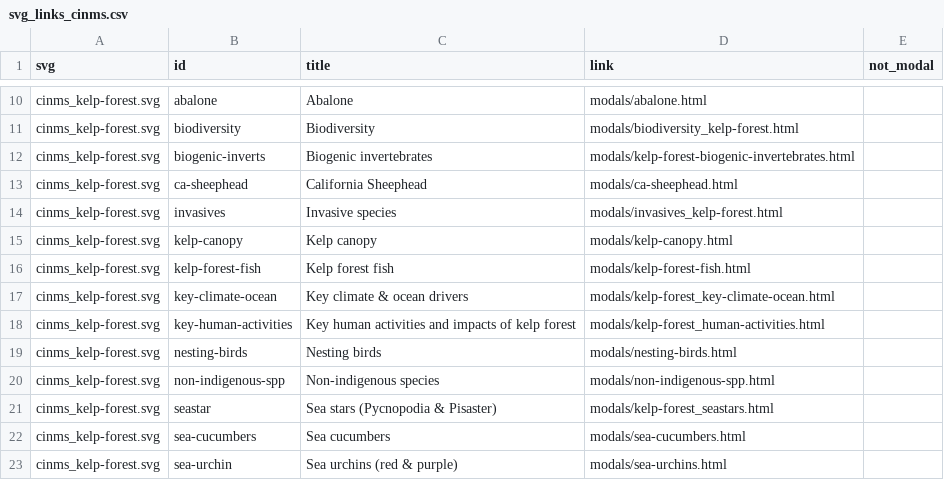
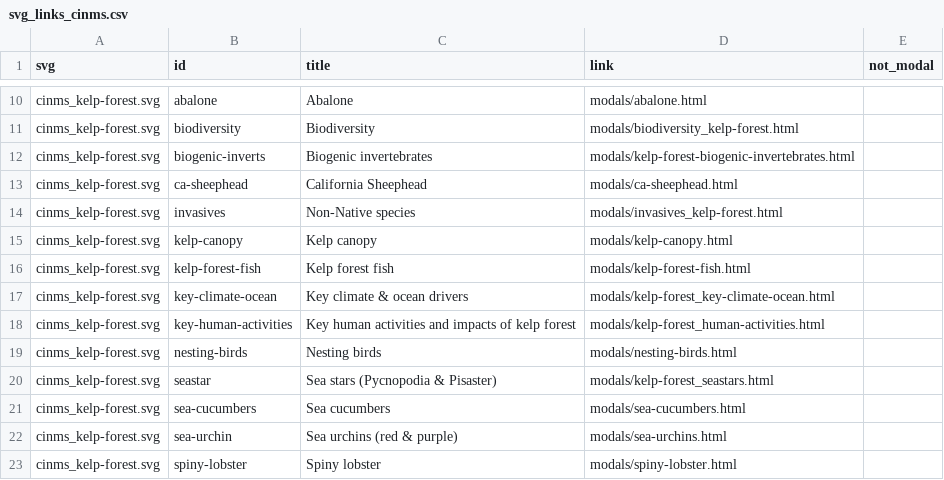
Before and after one commit to noaa-onms/cinms, a CSV file: svg/svg_links_cinms.csv, drawn as a sheet; only a part is shown, gaps mark what is left out; the shorter side is filled out with more unchanged rows.

Commit message:
Removed duplicate "non-native spp" from kelp forest modal window, corrected updated "invasive spp" back to original "non-native spp" in svg_links_cinms.csv (per Jenn's request)

```diff
--- a/svg/svg_links_cinms.csv
+++ b/svg/svg_links_cinms.csv
@@ -13,3 +13,3 @@ cinms_kelp-forest.svg,biogenic-inverts,Biogenic invertebrates,modals/kelp-forest
 cinms_kelp-forest.svg,ca-sheephead,California Sheephead,modals/ca-sheephead.html,
-cinms_kelp-forest.svg,invasives,Invasive species,modals/invasives_kelp-forest.html,
+cinms_kelp-forest.svg,invasives,Non-Native species,modals/invasives_kelp-forest.html,
 cinms_kelp-forest.svg,kelp-canopy,Kelp canopy,modals/kelp-canopy.html,
@@ -19,3 +19,2 @@ cinms_kelp-forest.svg,key-human-activities,Key human activities and impacts of k
 cinms_kelp-forest.svg,nesting-birds,Nesting birds,modals/nesting-birds.html,
-cinms_kelp-forest.svg,non-indigenous-spp,Non-indigenous species,modals/non-indigenous-spp.html,
 cinms_kelp-forest.svg,seastar,Sea stars (Pycnopodia & Pisaster),modals/kelp-forest_seastars.html,
```
